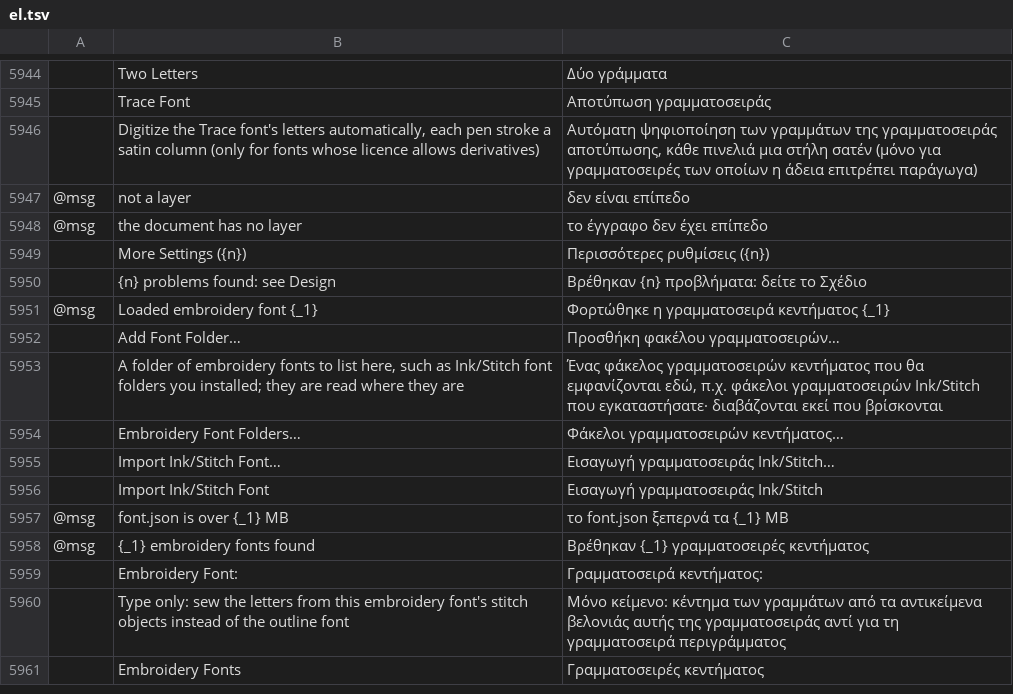
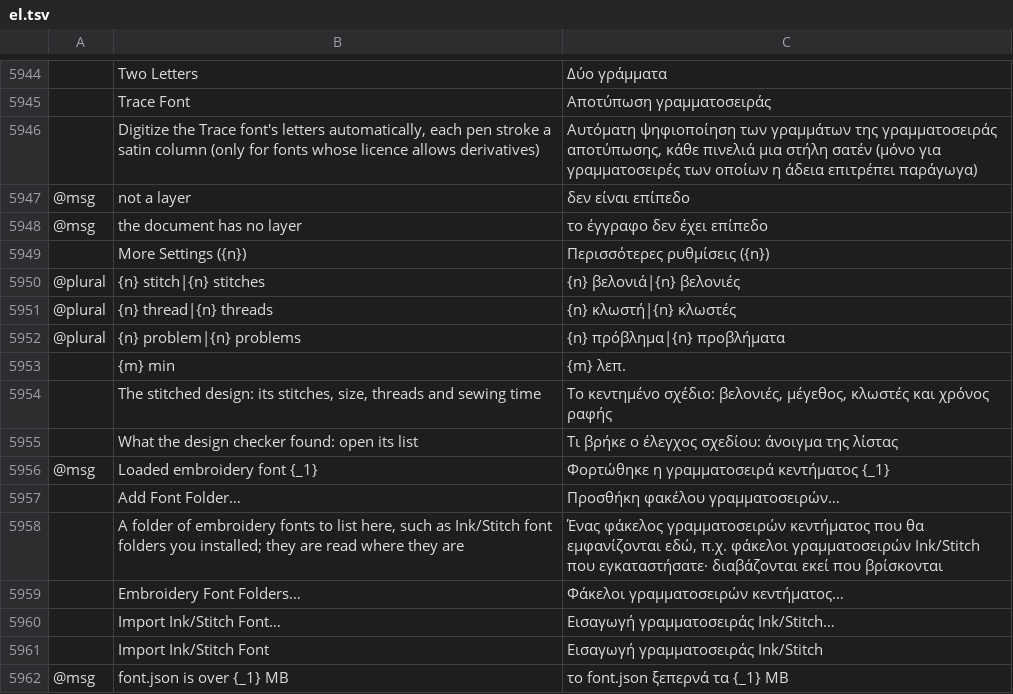
Before and after one commit to KellyMurphy/vectorcraft, a TSV file: crates/ui-egui/src/i18n/el.tsv, drawn as a sheet; only a part is shown, gaps mark what is left out; the shorter side is filled out with more unchanged rows; removed rows and columns are numbered as before the commit, all else as after; the diff names each change by its address in the sheet, - before the commit and + after, or states it on an @@ line.

```diff
--- a/crates/ui-egui/src/i18n/el.tsv
+++ b/crates/ui-egui/src/i18n/el.tsv
-row 5950:  | {n} problems found: see Design | Βρέθηκαν {n} προβλήματα: δείτε το Σχέδιο
+row 5950: @plural | {n} stitch|{n} stitches | {n} βελονιά|{n} βελονιές
+row 5951: @plural | {n} thread|{n} threads | {n} κλωστή|{n} κλωστές
+row 5952: @plural | {n} problem|{n} problems | {n} πρόβλημα|{n} προβλήματα
+row 5953:  | {m} min | {m} λεπ.
+row 5954:  | The stitched design: its stitches, size, threads and sewing time | Το κεντημένο σχέδιο: βελονιές, μέγεθος, κλωστές και χρόνος ραφής
+row 5955:  | What the design checker found: open its list | Τι βρήκε ο έλεγχος σχεδίου: άνοιγμα της λίστας
```
Also changed, not shown: crates/ui-egui/src/i18n/bg.tsv, crates/ui-egui/src/i18n/cs.tsv, 21 other files.
